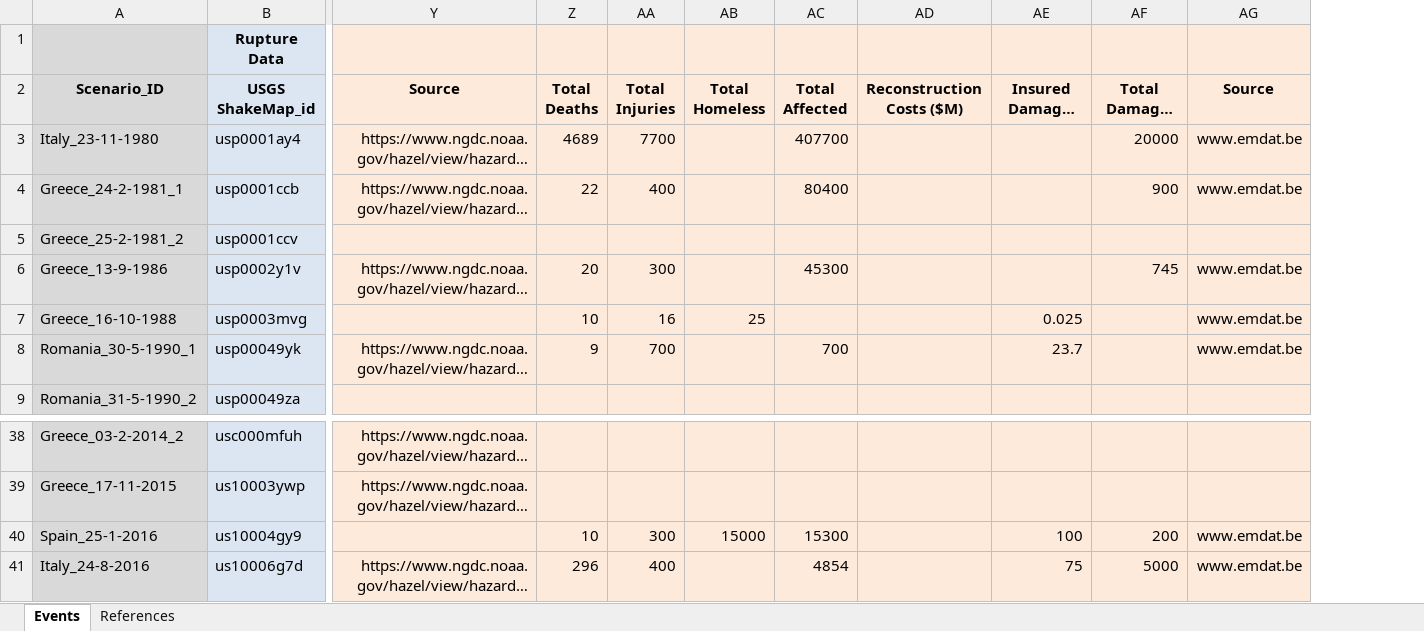
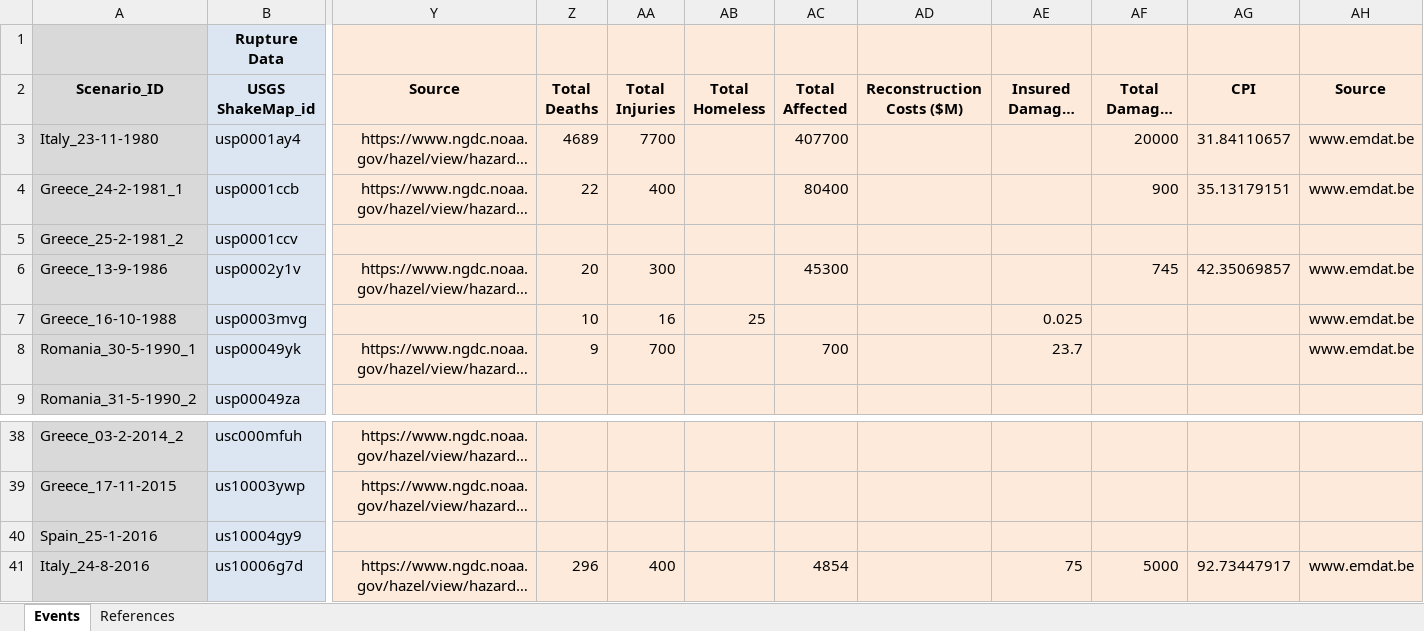
Before and after one commit to hcrowley/esrm20_scenario_tests, an Excel workbook: testing_scenarios.xlsx, sheet Events, drawn as a sheet; only a part is shown, gaps mark what is left out; long unchanged cells end in …; values as stored, in another font and other column widths than the file's, no borders; addresses are those after the commit; the diff names each change by its address in the sheet, - before the commit and + after, or states it on an @@ line.

Commit message:
add CPI data from EM-DAT

```diff
--- a/testing_scenarios.xlsx (sheet Events)
+++ b/testing_scenarios.xlsx (sheet Events)
+column AG (CPI), rows 3-6: 31.84110657 | 35.13179151 |  | 42.35069857; row 41: 92.73447917
-Z40 (Total Deaths): 10
+Z40 (Total Deaths): (empty)
-AA40 (Total Injuries): 300
+AA40 (Total Injuries): (empty)
-AB40 (Total Homeless): 15000
+AB40 (Total Homeless): (empty)
-AC40 (Total Affected): 15300
+AC40 (Total Affected): (empty)
-AE40 (Insured Damages ($M)): 100
+AE40 (Insured Damages ($M)): (empty)
-AF40 (Total Damages ($M)): 200
+AF40 (Total Damages ($M)): (empty)
-AH40 (Source): www.emdat.be
+AH40 (Source): (empty)
```
Also changed, not shown: 1 other file.
